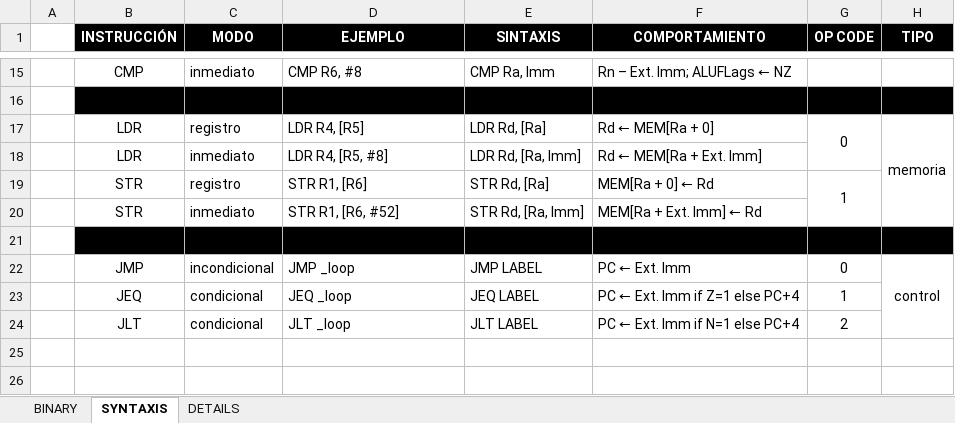
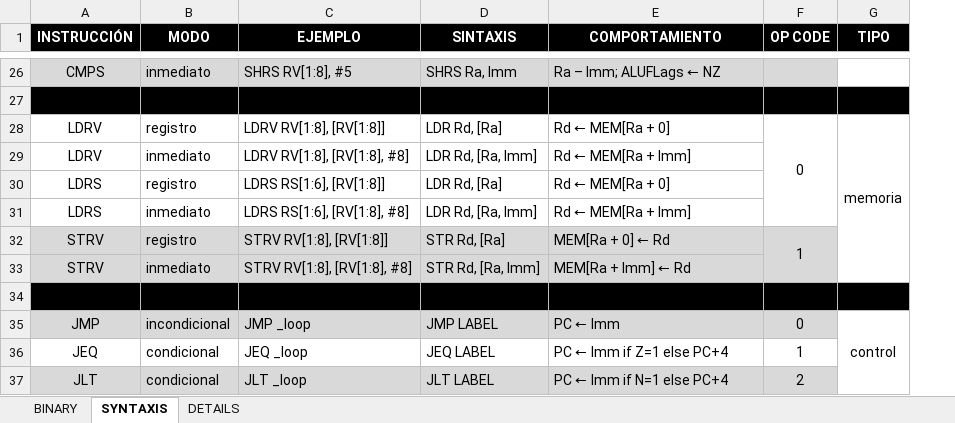
Before and after one commit to Heutlett/2023_ARQUI2_PROYECTO2, an Excel workbook: vectorial_cpu/ISA AND MICROARCHITECTURE/ISA/ISA.xlsx, sheet SYNTAXIS, drawn as a sheet; only a part is shown, gaps mark what is left out; values as stored, in another font and other column widths than the file's, no borders; removed rows and columns are numbered as before the commit, all else as after; the diff covers the shown part only; the diff names each change by its address in the sheet, - before the commit and + after, or states it on an @@ line.

```diff
--- a/vectorial_cpu/ISA AND MICROARCHITECTURE/ISA/ISA.xlsx (sheet SYNTAXIS)
+++ b/vectorial_cpu/ISA AND MICROARCHITECTURE/ISA/ISA.xlsx (sheet SYNTAXIS)
-column A, empty
-A26 (INSTRUCCIÓN): CMP
+A26 (INSTRUCCIÓN): CMPS
-A26:F26 fill: none
+A26:F26 fill: #D9D9D9
-C26 (EJEMPLO): CMP R6, #8
+C26 (EJEMPLO): SHRS RV[1:8], #5
-D26 (SINTAXIS): CMP Ra, Imm
+D26 (SINTAXIS): SHRS Ra, Imm
-E26 (COMPORTAMIENTO): Rn – Ext. Imm; ALUFLags ← NZ
+E26 (COMPORTAMIENTO): Ra – Imm; ALUFLags ← NZ
-A28:A29 (INSTRUCCIÓN): LDR
+A28:A29 (INSTRUCCIÓN): LDRV
-C28 (EJEMPLO): LDR R4, [R5]
+C28 (EJEMPLO): LDRV RV[1:8], [RV[1:8]]
-C29 (EJEMPLO): LDR R4, [R5, #8]
+C29 (EJEMPLO): LDRV RV[1:8], [RV[1:8], #8]
-E29 (COMPORTAMIENTO): Rd ← MEM[Ra + Ext. Imm]
+E29 (COMPORTAMIENTO): Rd ← MEM[Ra + Imm]
+row 30: LDRS | registro | LDRS RS[1:6], [RV[1:8]] | LDR Rd, [Ra] | Rd ← MEM[Ra + 0]
+row 31: LDRS | inmediato | LDRS RS[1:6], [RV[1:8], #8] | LDR Rd, [Ra, Imm] | Rd ← MEM[Ra + Imm]
-A32:A33 (INSTRUCCIÓN): STR
+A32:A33 (INSTRUCCIÓN): STRV
-A32:F33 fill: none
+A32:F33 fill: #D9D9D9
-C32 (EJEMPLO): STR R1, [R6]
+C32 (EJEMPLO): STRV RV[1:8], [RV[1:8]]
-C33 (EJEMPLO): STR R1, [R6, #52]
+C33 (EJEMPLO): STRV RV[1:8], [RV[1:8], #8]
-E33 (COMPORTAMIENTO): MEM[Ra + Ext. Imm] ← Rd
+E33 (COMPORTAMIENTO): MEM[Ra + Imm] ← Rd
-A35:F35 fill: none
+A35:F35 fill: #D9D9D9
-E35 (COMPORTAMIENTO): PC ← Ext. Imm
+E35 (COMPORTAMIENTO): PC ← Imm
-E36 (COMPORTAMIENTO): PC ← Ext. Imm if Z=1 else PC+4
+E36 (COMPORTAMIENTO): PC ← Imm if Z=1 else PC+4
-A37:F37 fill: none
+A37:F37 fill: #D9D9D9
-E37 (COMPORTAMIENTO): PC ← Ext. Imm if N=1 else PC+4
+E37 (COMPORTAMIENTO): PC ← Imm if N=1 else PC+4
```
Also changed, not shown: 15 added rows, 4 removed rows, 19 edited cells and cell formats elsewhere in this sheet, sheet BINARY, sheet DETAILS, 5 other files.
